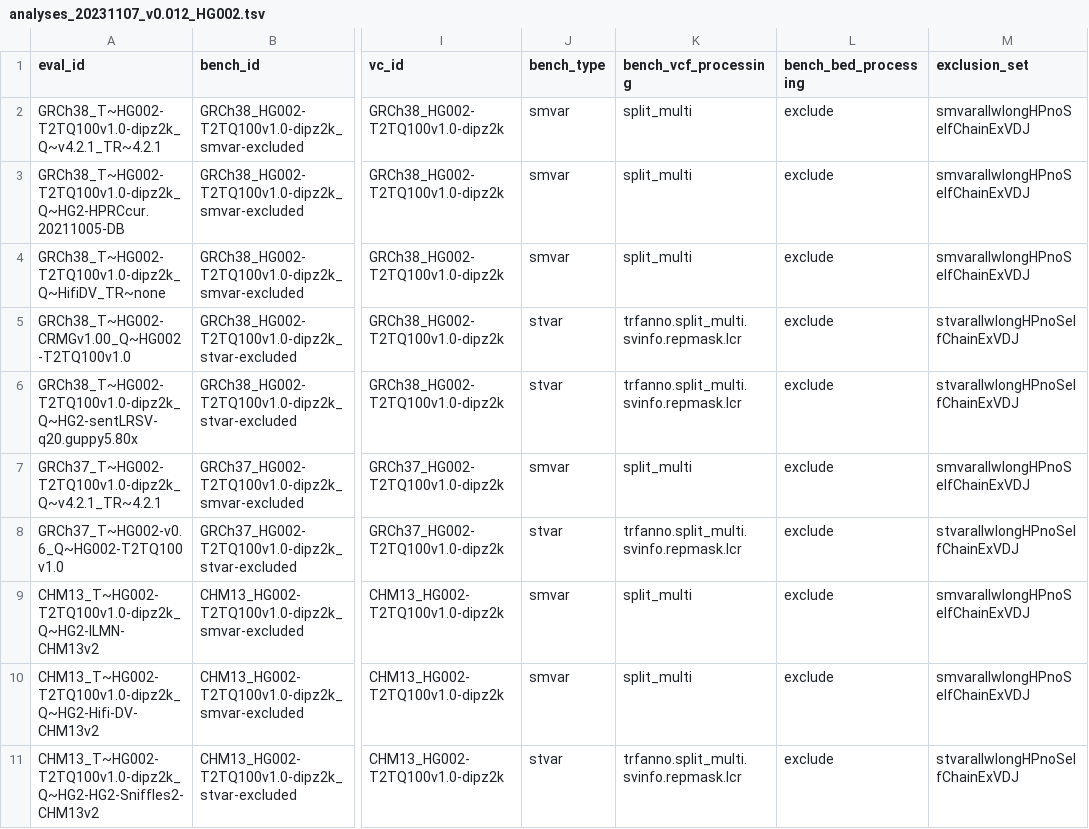
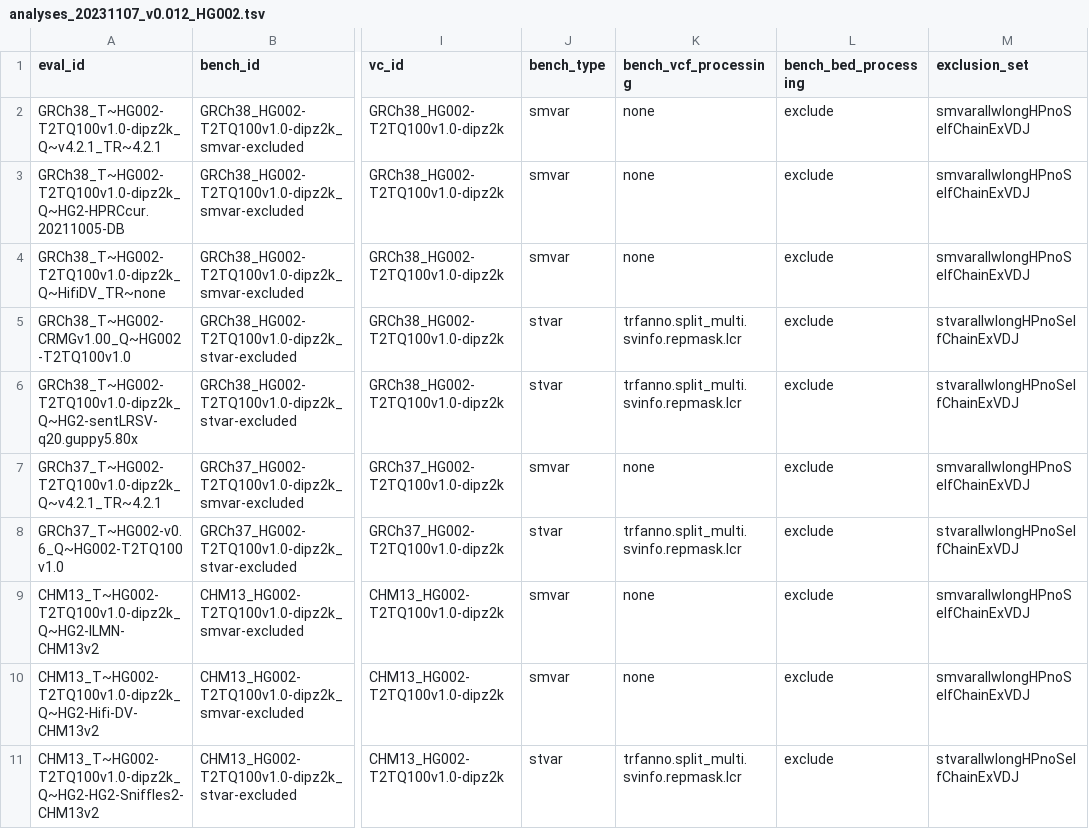
Before and after one commit to usnistgov/defrabb, a TSV file: config/analyses_20231107_v0.012_HG002.tsv, drawn as a sheet; only a part is shown, gaps mark what is left out; the diff names each change by its address in the sheet, - before the commit and + after, or states it on an @@ line.

Commit message:
no smvar processing
Former-commit-id: 3271ee7865d18c7544f74fea38bf807997cda813 [formerly 7675cf4e5aa9c3ea137bf813956eed3c50cd1777]

Former-commit-id: ae67b98887b93dfd7bd8af8b5adc2a2a14a6b54c

```diff
--- a/config/analyses_20231107_v0.012_HG002.tsv
+++ b/config/analyses_20231107_v0.012_HG002.tsv
-K2:K4 (bench_vcf_processing): split_multi
+K2:K4 (bench_vcf_processing): none
-K7 (bench_vcf_processing): split_multi
+K7 (bench_vcf_processing): none
-K9:K10 (bench_vcf_processing): split_multi
+K9:K10 (bench_vcf_processing): none
```
